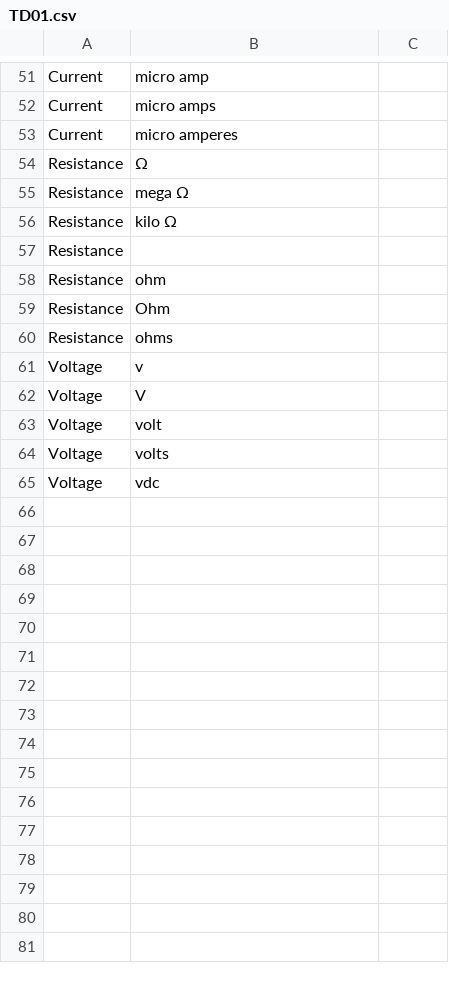
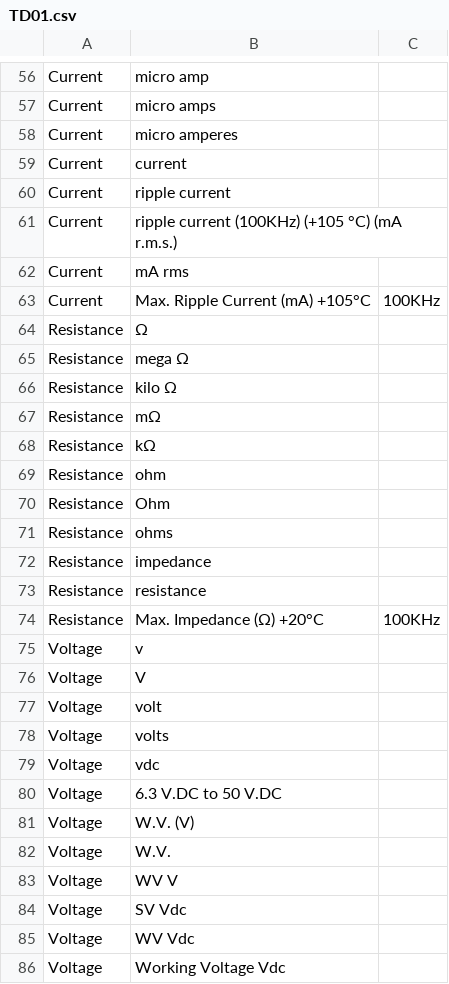
Before and after one commit to manalotoj/ml-101, a CSV file: electrical-classification/TD01.csv, drawn as a sheet; only a part is shown, gaps mark what is left out; the diff covers the shown part only.

Commit message:
update training data

```diff
--- a/electrical-classification/TD01.csv
+++ b/electrical-classification/TD01.csv
@@ -53,2 +58,7 @@ Current,micro amps
 Current,micro amperes
+Current,current
+Current,ripple current
+Current,ripple current (100KHz) (+105 °C) (mA r.m.s.)
+Current,mA rms
+Current,Max. Ripple Current (mA) +105°C, 100KHz
 Resistance,Ω
@@ -56,3 +66,4 @@ Resistance,mega Ω
 Resistance,kilo Ω
-Resistance,
+Resistance,mΩ
+Resistance,kΩ
 Resistance,ohm
@@ -60,2 +71,5 @@ Resistance,Ohm
 Resistance,ohms
+Resistance,impedance
+Resistance,resistance
+Resistance,Max. Impedance (Ω) +20°C, 100KHz
 Voltage,v
@@ -65 +79,8 @@ Voltage,volts
 Voltage,vdc
+Voltage,6.3 V.DC to 50 V.DC
+Voltage,W.V. (V)
+Voltage,W.V.
+Voltage,WV V
+Voltage,SV Vdc
+Voltage,WV Vdc
+Voltage,Working Voltage Vdc
```
Also changed, not shown: 5 added rows elsewhere in this file.
